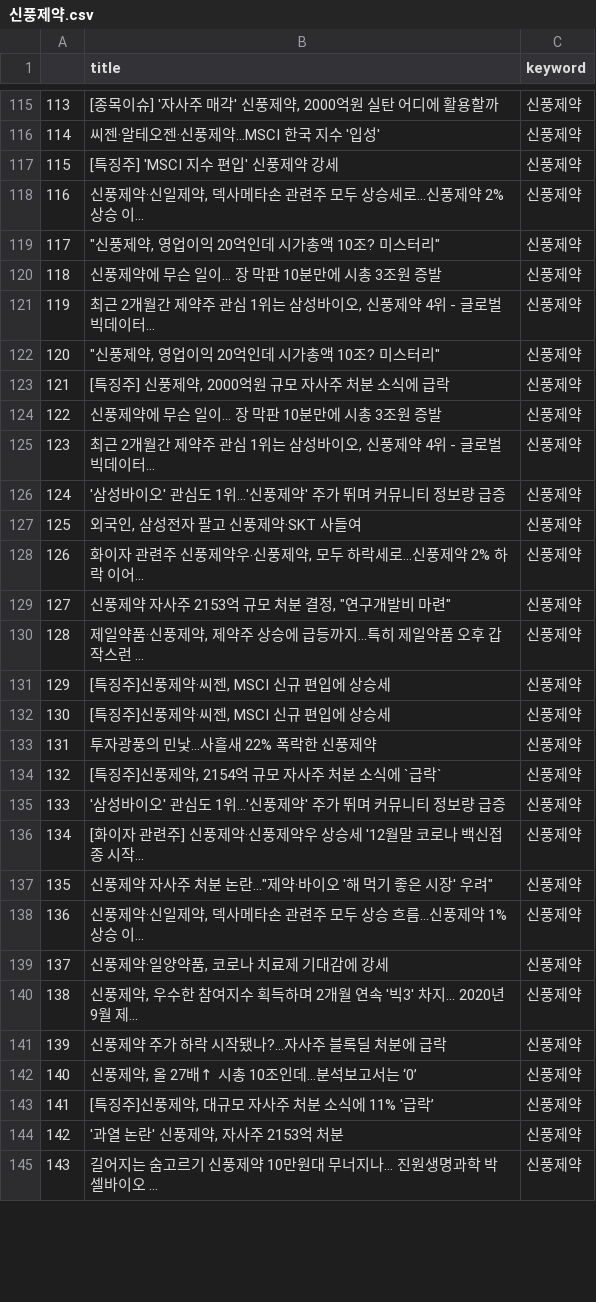
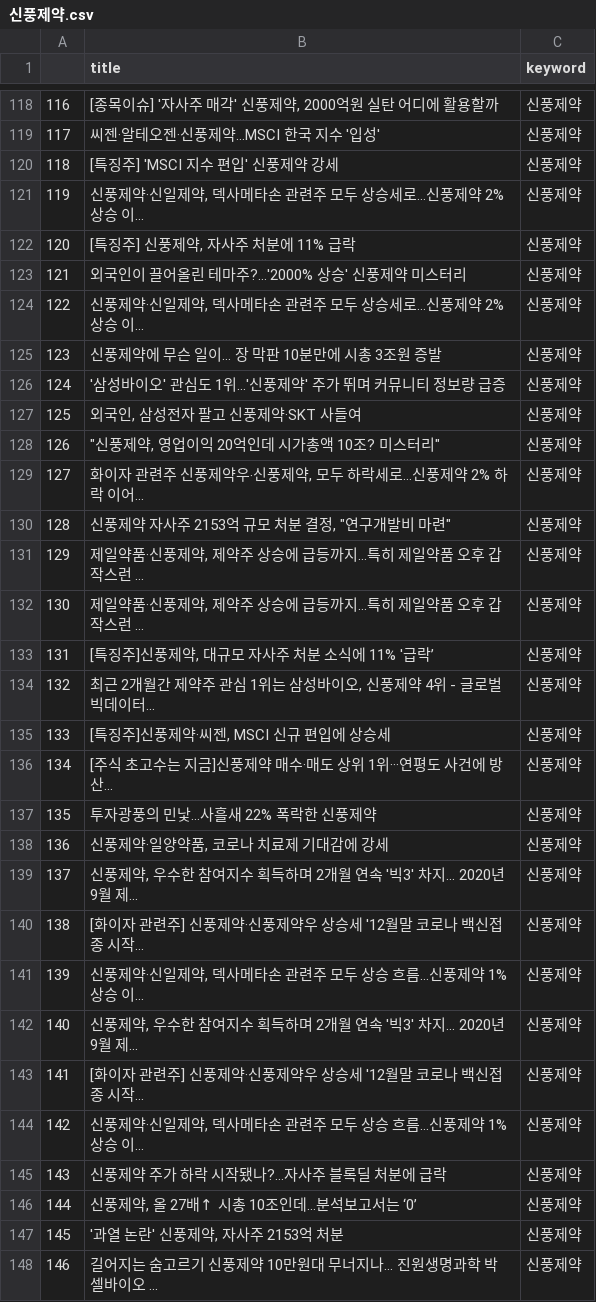
Before and after one commit to Jelly6489/BlackTensor_Test, a CSV file: 신풍제약.csv, drawn as a sheet; only a part is shown, gaps mark what is left out; removed rows and columns are numbered as before the commit, all else as after; the diff covers the shown part only; the diff names each change by its address in the sheet, - before the commit and + after, or states it on an @@ line.

```diff
--- a/신풍제약.csv
+++ b/신풍제약.csv
@@ column A renumbered between rows 5 and 191 @@
+row 122: 120 | [특징주] 신풍제약, 자사주 처분에 11% 급락 | 신풍제약
-B123 (title): "신풍제약, 영업이익 20억인데 시가총액 10조? 미스터리"
+B123 (title): 외국인이 끌어올린 테마주?…'2000% 상승' 신풍제약 미스터리
+row 124: 122 | 신풍제약·신일제약, 덱사메타손 관련주 모두 상승세로…신풍제약 2% 상승 이... | 신풍제약
-row 123: 121 | [특징주] 신풍제약, 2000억원 규모 자사주 처분 소식에 급락 | 신풍제약
-row 124: 122 | 신풍제약에 무슨 일이… 장 막판 10분만에 시총 3조원 증발 | 신풍제약
-row 125: 123 | 최근 2개월간 제약주 관심 1위는 삼성바이오, 신풍제약 4위 - 글로벌빅데이터... | 신풍제약
@@ row 122 moved to row 128: 126 @@
+row 132: 130 | 제일약품·신풍제약, 제약주 상승에 급등까지…특히 제일약품 오후 갑작스런 ... | 신풍제약
@@ row 143 moved to row 133: 131 @@
@@ row 121 moved to row 134: 132 @@
-row 132: 130 | [특징주]신풍제약·씨젠, MSCI 신규 편입에 상승세 | 신풍제약
@@ row 146 moved to row 136: 134 @@
-row 134: 132 | [특징주]신풍제약, 2154억 규모 자사주 처분 소식에 `급락` | 신풍제약
-row 135: 133 | '삼성바이오' 관심도 1위…'신풍제약' 주가 뛰며 커뮤니티 정보량 급증 | 신풍제약
@@ row 137 moved to row 153: 151 @@
@@ row 136 moved to row 140: 138 @@
@@ row 138 moved to row 141: 139 @@
+row 142: 140 | 신풍제약, 우수한 참여지수 획득하며 2개월 연속 '빅3' 차지... 2020년 9월 제... | 신풍제약
+row 143: 141 | [화이자 관련주] 신풍제약·신풍제약우 상승세 '12월말 코로나 백신접종 시작... | 신풍제약
+row 144: 142 | 신풍제약·신일제약, 덱사메타손 관련주 모두 상승 흐름…신풍제약 1% 상승 이... | 신풍제약
```
Also changed, not shown: 11 added rows, 11 removed rows, 17 moved rows and 2 edited cells elsewhere in this file, 삼성전자_word.csv, 셀트리온_word.csv, 34 other files.
